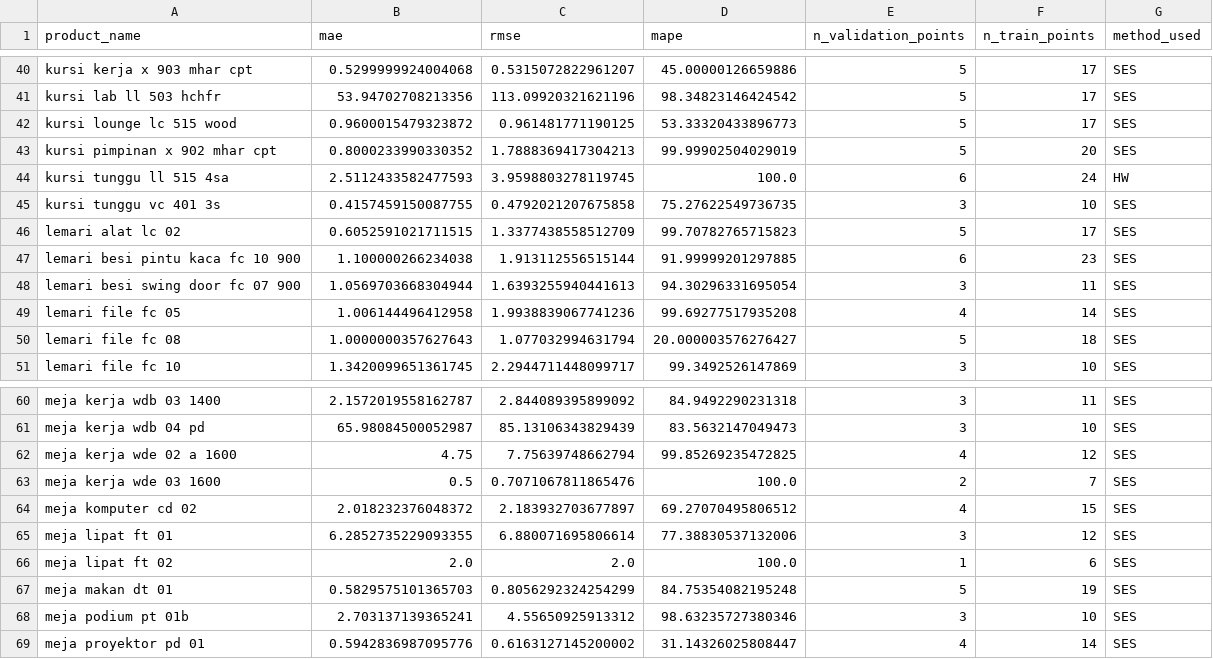
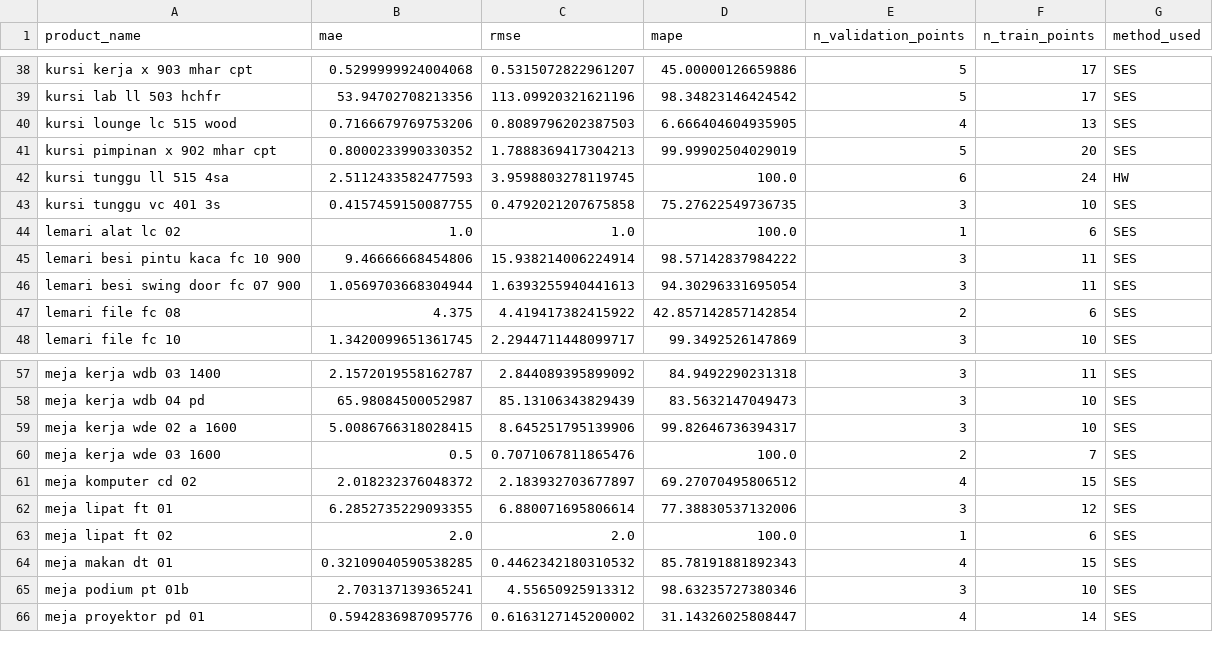
Before and after one commit to fuadvi/forecast, a CSV file: ses_evaluation_metrics.csv, drawn as a sheet; only a part is shown, gaps mark what is left out; the diff covers the shown part only.

```diff
--- a/ses_evaluation_metrics.csv
+++ b/ses_evaluation_metrics.csv
@@ -41,3 +39,3 @@ kursi kerja x 903 mhar cpt,0.5299999924004068,0.5315072822961207,45.000001266598
 kursi lab ll 503 hchfr,53.94702708213356,113.09920321621196,98.34823146424542,5,17,SES
-kursi lounge lc 515 wood,0.9600015479323872,0.961481771190125,53.33320433896773,5,17,SES
+kursi lounge lc 515 wood,0.7166679769753206,0.8089796202387503,6.666404604935905,4,13,SES
 kursi pimpinan x 902 mhar cpt,0.8000233990330352,1.7888369417304213,99.99902504029019,5,20,SES
@@ -45,7 +43,6 @@ kursi tunggu ll 515 4sa,2.5112433582477593,3.9598803278119745,100.0,6,24,HW
 kursi tunggu vc 401 3s,0.4157459150087755,0.4792021207675858,75.27622549736735,3,10,SES
-lemari alat lc 02,0.6052591021711515,1.3377438558512709,99.70782765715823,5,17,SES
-lemari besi pintu kaca fc 10 900,1.100000266234038,1.913112556515144,91.99999201297885,6,23,SES
+lemari alat lc 02,1.0,1.0,100.0,1,6,SES
+lemari besi pintu kaca fc 10 900,9.46666668454806,15.938214006224914,98.57142837984222,3,11,SES
 lemari besi swing door fc 07 900,1.0569703668304944,1.6393255940441613,94.30296331695054,3,11,SES
-lemari file fc 05,1.006144496412958,1.9938839067741236,99.69277517935208,4,14,SES
-lemari file fc 08,1.0000000357627643,1.077032994631794,20.000003576276427,5,18,SES
+lemari file fc 08,4.375,4.419417382415922,42.857142857142854,2,6,SES
 lemari file fc 10,1.3420099651361745,2.2944711448099717,99.3492526147869,3,10,SES
@@ -61,3 +58,3 @@ meja kerja wdb 03 1400,2.1572019558162787,2.844089395899092,84.9492290231318,3,1
 meja kerja wdb 04 pd,65.98084500052987,85.13106343829439,83.5632147049473,3,10,SES
-meja kerja wde 02 a 1600,4.75,7.75639748662794,99.85269235472825,4,12,SES
+meja kerja wde 02 a 1600,5.0086766318028415,8.645251795139906,99.82646736394317,3,10,SES
 meja kerja wde 03 1600,0.5,0.7071067811865476,100.0,2,7,SES
@@ -66,3 +63,3 @@ meja lipat ft 01,6.2852735229093355,6.880071695806614,77.38830537132006,3,12,SES
 meja lipat ft 02,2.0,2.0,100.0,1,6,SES
-meja makan dt 01,0.5829575101365703,0.8056292324254299,84.75354082195248,5,19,SES
+meja makan dt 01,0.32109040590538285,0.4462342180310532,85.78191881892343,4,15,SES
 meja podium pt 01b,2.703137139365241,4.55650925913312,98.63235727380346,3,10,SES
```
Also changed, not shown: 2 removed rows and 34 edited cells elsewhere in this file, forecast_per_product_ses_24m.csv, quarterly_top5_ses_2025.csv, 13 other files.
